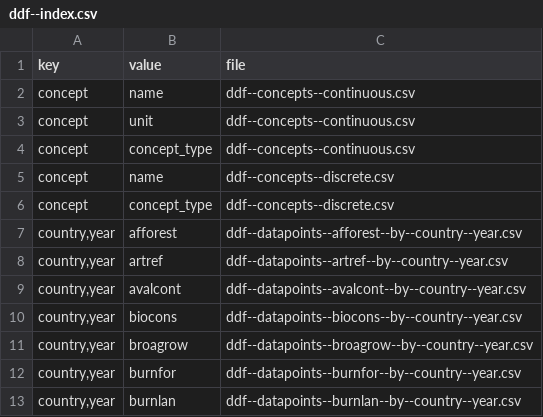
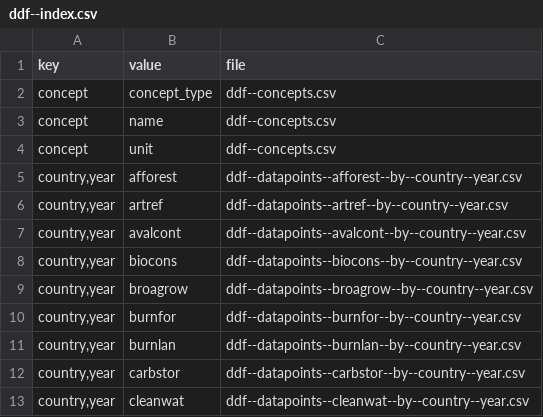
Before and after one commit to open-numbers/ddf--unfao--fra, a CSV file: ddf--index.csv, drawn as a sheet; only a part is shown; the shorter side is filled out with more unchanged rows.

```diff
--- a/ddf--index.csv
+++ b/ddf--index.csv
@@ -1,7 +1,5 @@
 key,value,file
-concept,name,ddf--concepts--continuous.csv
-concept,unit,ddf--concepts--continuous.csv
-concept,concept_type,ddf--concepts--continuous.csv
-concept,name,ddf--concepts--discrete.csv
-concept,concept_type,ddf--concepts--discrete.csv
+concept,concept_type,ddf--concepts.csv
+concept,name,ddf--concepts.csv
+concept,unit,ddf--concepts.csv
 "country,year",afforest,ddf--datapoints--afforest--by--country--year.csv
```
Also changed, not shown: ddf--datapoints--expertestim2--by--country--year.csv, ddf--datapoints--landarea--by--country--year.csv, 10 other files.
